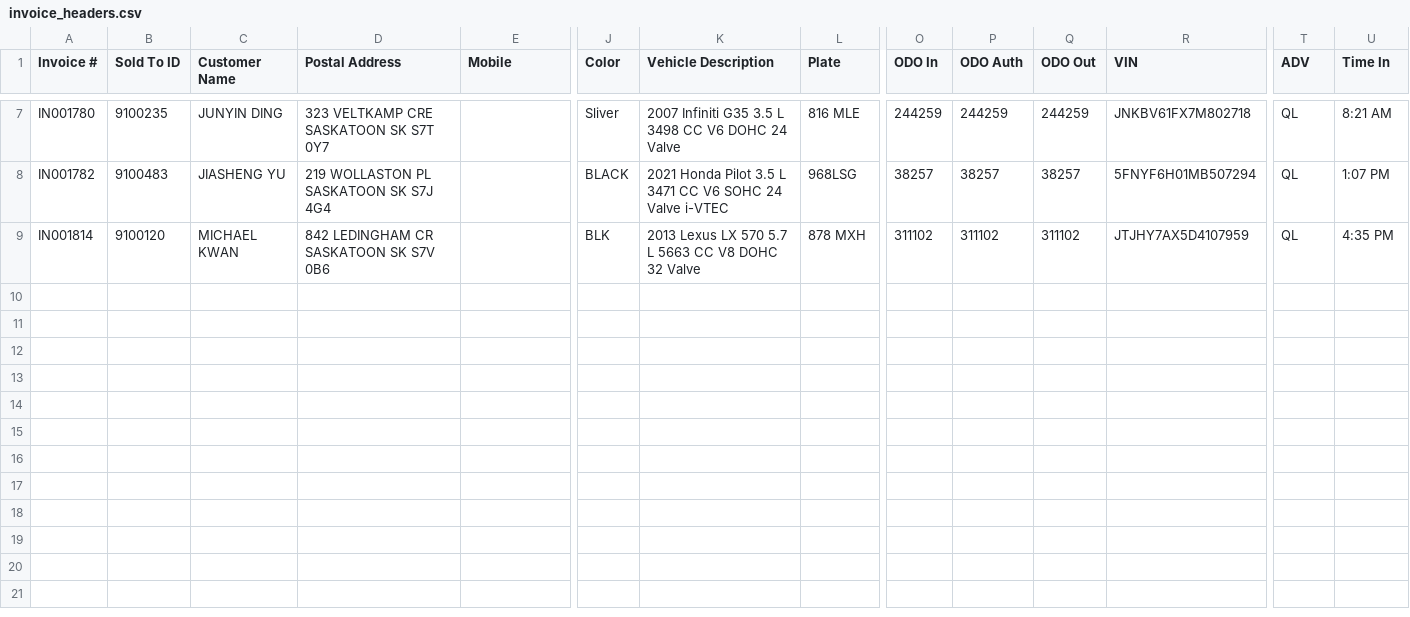
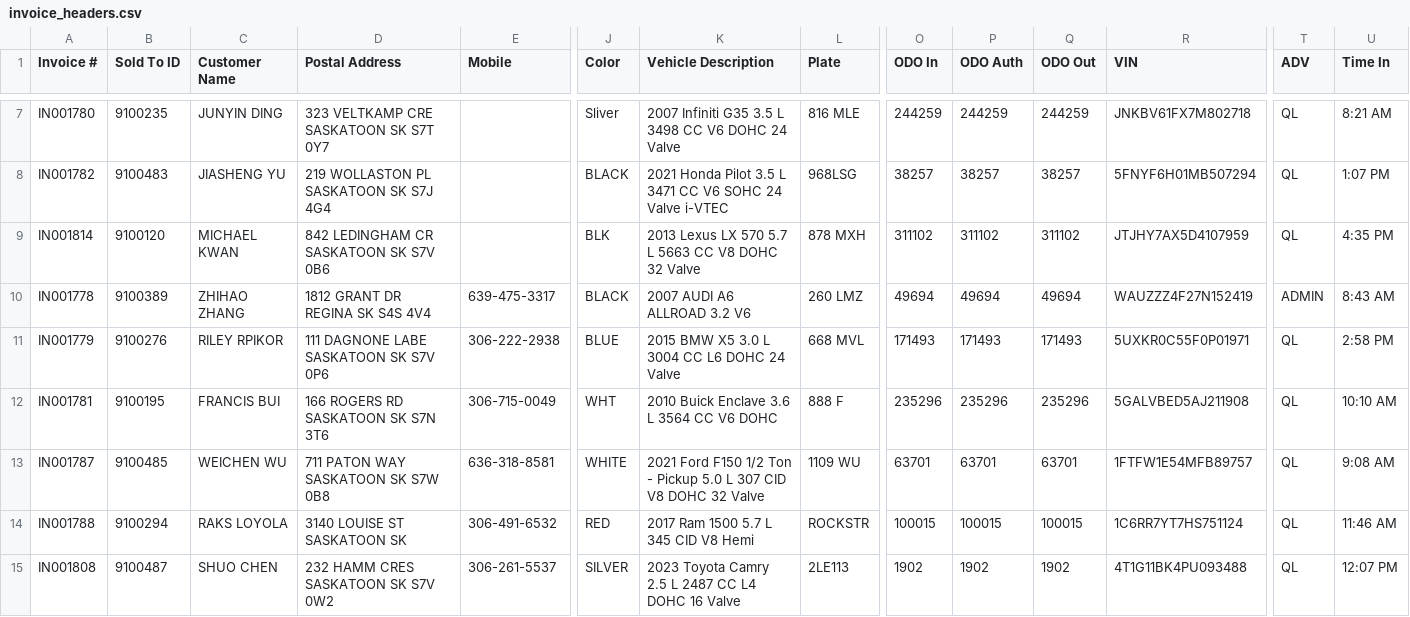
Before and after one commit to JoelWatkins/test, a CSV file: invoice_headers.csv, drawn as a sheet; only a part is shown, gaps mark what is left out; rows hold the shown columns only; the diff names each change by its address in the sheet, - before the commit and + after, or states it on an @@ line.

```diff
--- a/invoice_headers.csv
+++ b/invoice_headers.csv
+row 10: IN001778 | 9100389 | ZHIHAO ZHANG | 1812 GRANT DR REGINA SK S4S 4V4 | 639-475-3317 | BLACK | 2007 AUDI A6 ALLROAD 3.2 V6 | 260 LMZ | 49694 | 49694 | 49694 | WAUZZZ4F27N152419 | ADMIN | 8:43 AM
+row 11: IN001779 | 9100276 | RILEY RPIKOR | 111 DAGNONE LABE SASKATOON SK S7V 0P6 | 306-222-2938 | BLUE | 2015 BMW X5 3.0 L 3004 CC L6 DOHC 24 Valve | 668 MVL | 171493 | 171493 | 171493 | 5UXKR0C55F0P01971 | QL | 2:58 PM
+row 12: IN001781 | 9100195 | FRANCIS BUI | 166 ROGERS RD SASKATOON SK S7N 3T6 | 306-715-0049 | WHT | 2010 Buick Enclave 3.6 L 3564 CC V6 DOHC | 888 F | 235296 | 235296 | 235296 | 5GALVBED5AJ211908 | QL | 10:10 AM
+row 13: IN001787 | 9100485 | WEICHEN WU | 711 PATON WAY SASKATOON SK S7W 0B8 | 636-318-8581 | WHITE | 2021 Ford F150 1/2 Ton - Pickup 5.0 L 307 CID V8 DOHC 32 Valve | 1109 WU | 63701 | 63701 | 63701 | 1FTFW1E54MFB89757 | QL | 9:08 AM
+row 14: IN001788 | 9100294 | RAKS LOYOLA | 3140 LOUISE ST SASKATOON SK | 306-491-6532 | RED | 2017 Ram 1500 5.7 L 345 CID V8 Hemi | ROCKSTR | 100015 | 100015 | 100015 | 1C6RR7YT7HS751124 | QL | 11:46 AM
+row 15: IN001808 | 9100487 | SHUO CHEN | 232 HAMM CRES SASKATOON SK S7V 0W2 | 306-261-5537 | SILVER | 2023 Toyota Camry 2.5 L 2487 CC L4 DOHC 16 Valve | 2LE113 | 1902 | 1902 | 1902 | 4T1G11BK4PU093488 | QL | 12:07 PM
```
Also changed, not shown: invoice_lineitems.csv.
